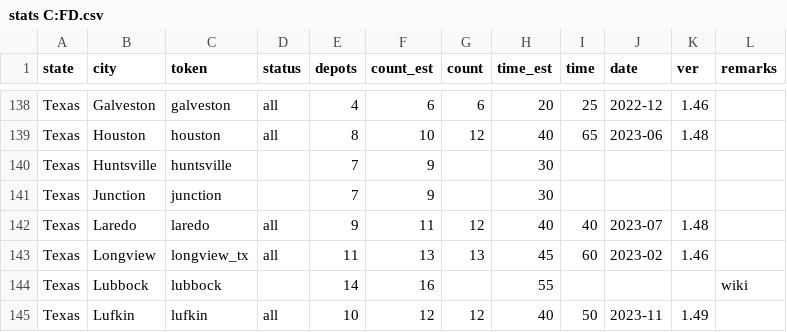
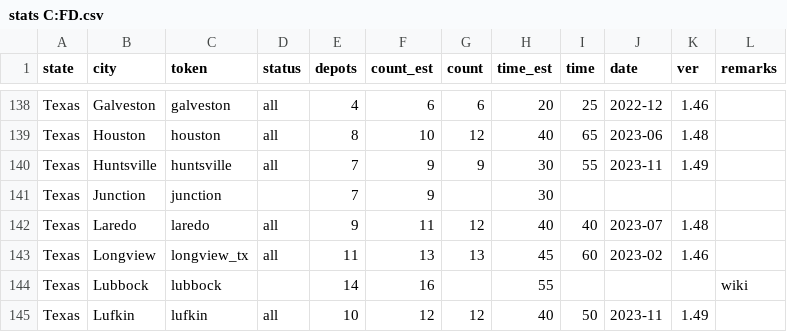
Before and after one commit to nautofon/cfd, a CSV file: stats C:FD.csv, drawn as a sheet; only a part is shown, gaps mark what is left out.

```diff
--- a/stats C:FD.csv
+++ b/stats C:FD.csv
@@ -139,3 +139,3 @@ Texas,Galveston,galveston,all,4,6,6,20,25,2022-12,1.46,
 Texas,Houston,houston,all,8,10,12,40,65,2023-06,1.48,
-Texas,Huntsville,huntsville,,7,9,,30,,,,
+Texas,Huntsville,huntsville,all,7,9,9,30,55,2023-11,1.49,
 Texas,Junction,junction,,7,9,,30,,,,
```
Also changed, not shown: 3 other files.
